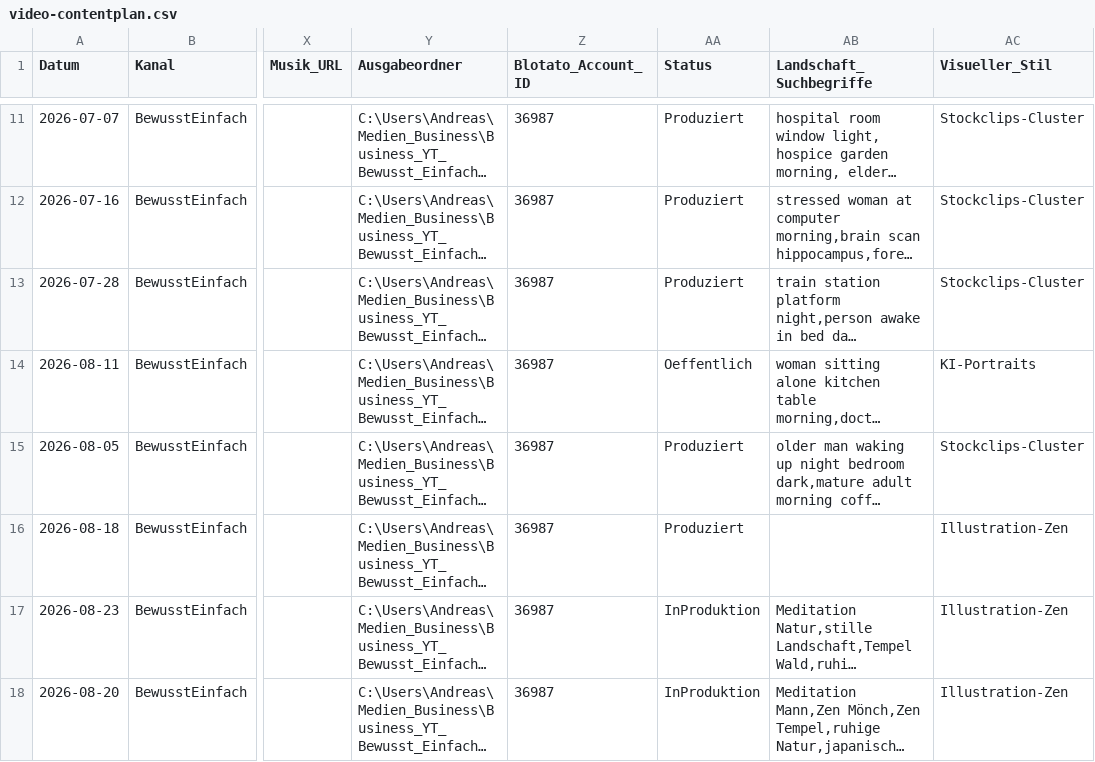
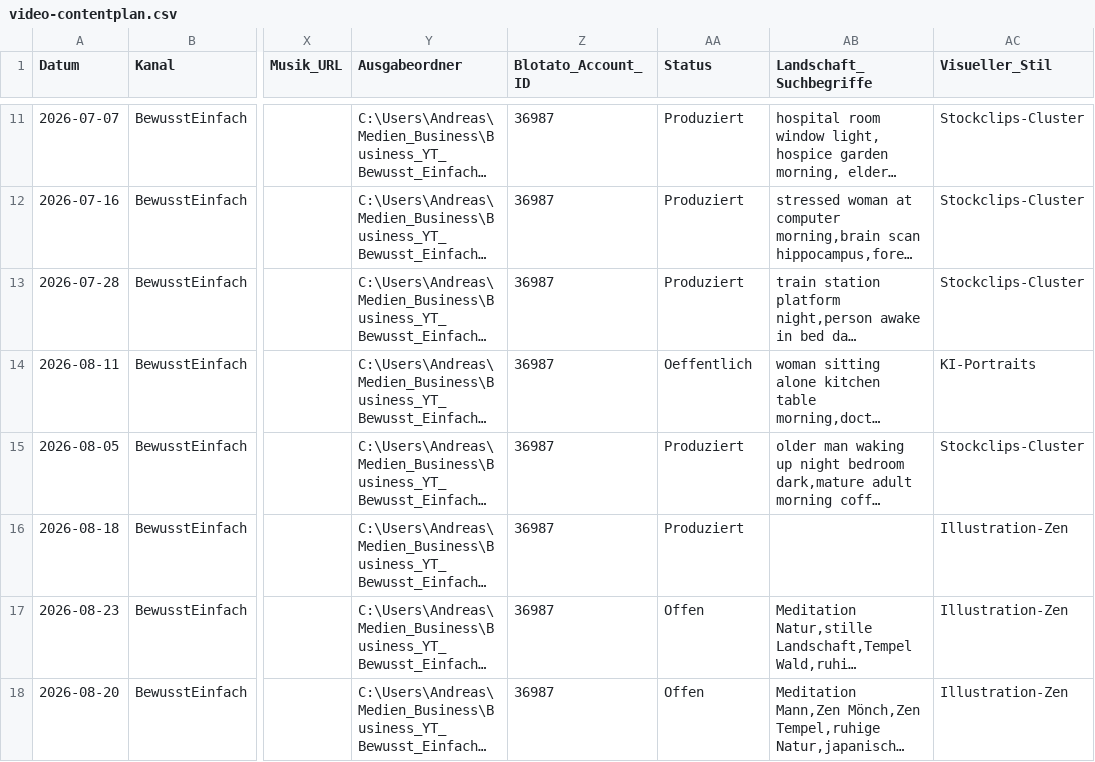
Before and after one commit to anstock-58/instagram-autopilot, a CSV file: outputs/youtube-produktion/video-contentplan.csv, drawn as a sheet; only a part is shown, gaps mark what is left out; long unchanged cells end in …; the diff covers the shown part only; the diff names each change by its address in the sheet, - before the commit and + after, or states it on an @@ line.

```diff
--- a/outputs/youtube-produktion/video-contentplan.csv
+++ b/outputs/youtube-produktion/video-contentplan.csv
-AA17:AA18 (Status): InProduktion
+AA17:AA18 (Status): Offen
```
Also changed, not shown: 4 edited cells elsewhere in this file, 1 other file.
